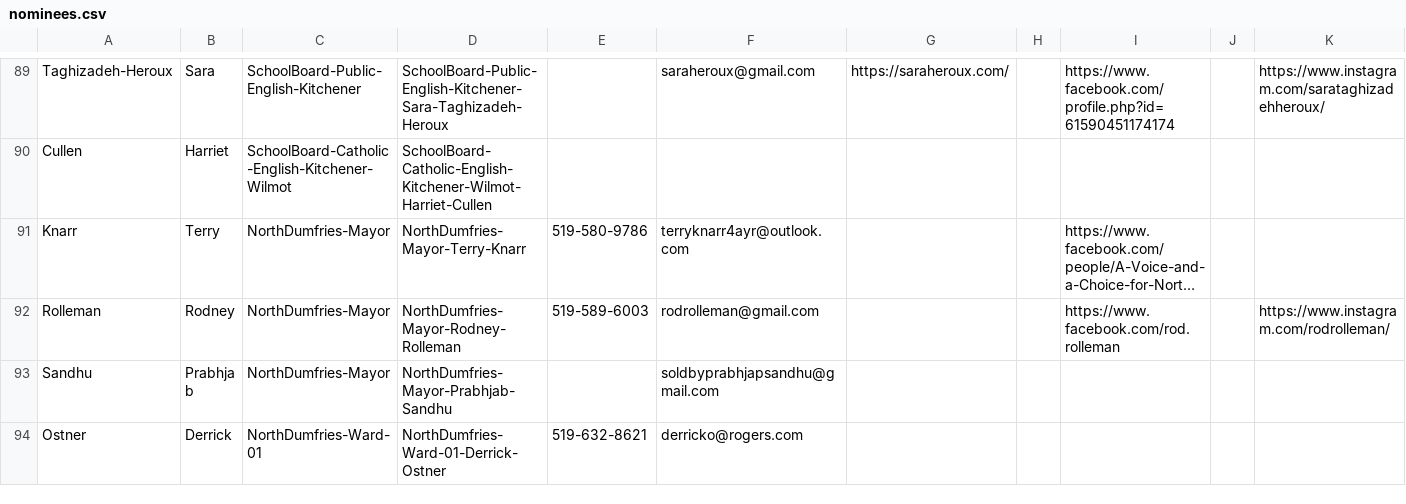
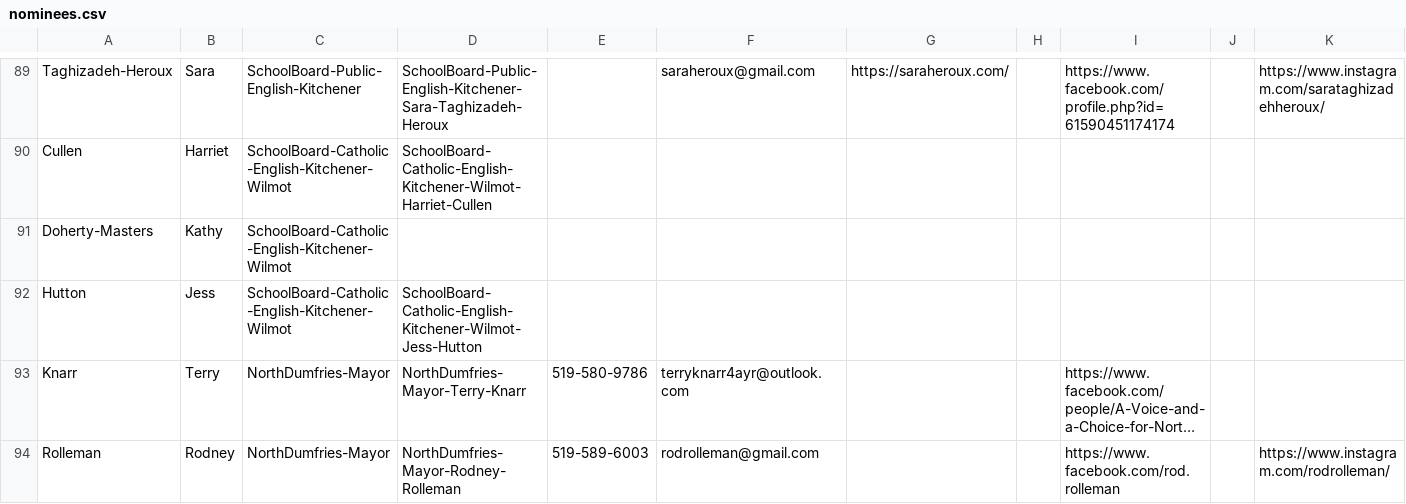
Before and after one commit to CivicTechWR/WRVotesPlaceholder, a CSV file: docs/_data/sync/nominees.csv, drawn as a sheet; only a part is shown, gaps mark what is left out; the shorter side is filled out with more unchanged rows; long unchanged cells end in …; rows hold the shown columns only; the diff names each change by its address in the sheet, - before the commit and + after, or states it on an @@ line.

Commit message:
Auto-commit: updated nominees.csv, events.csv from Google Docs

```diff
--- a/docs/_data/sync/nominees.csv
+++ b/docs/_data/sync/nominees.csv
+row 91: Doherty-Masters | Kathy | SchoolBoard-Catholic-English-Kitchener-Wilmot
+row 92: Hutton | Jess | SchoolBoard-Catholic-English-Kitchener-Wilmot | SchoolBoard-Catholic-English-Kitchener-Wilmot-Jess-Hutton
```
Also changed, not shown: docs/_data/sync/events.csv.
